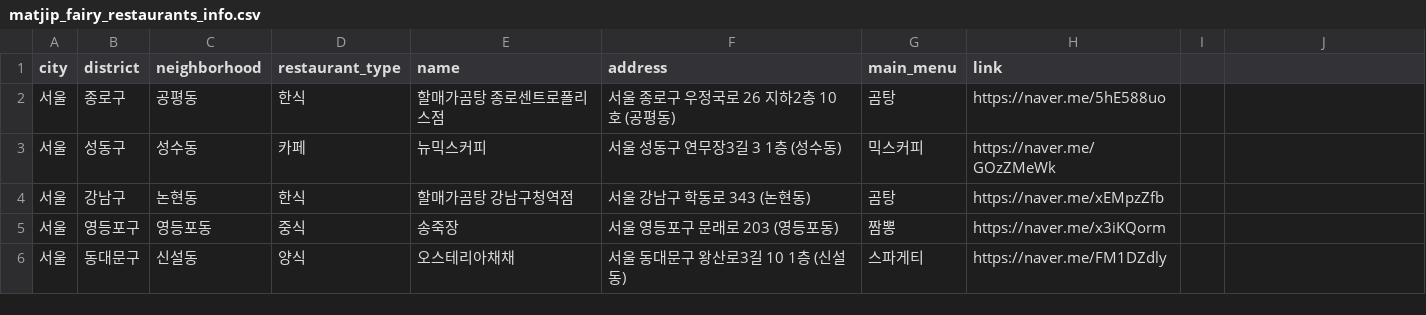
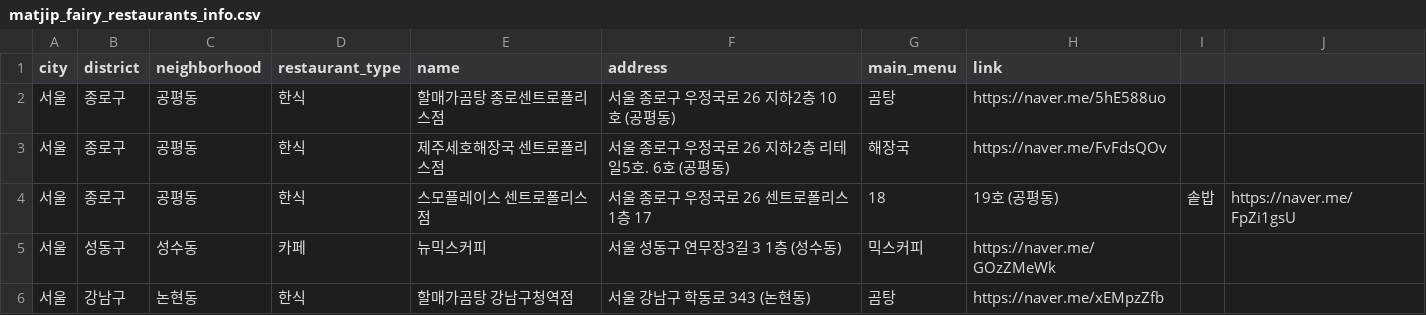
Before and after one commit to Bonitabueno/matjip_fairy, a CSV file: matjip_fairy_restaurants_info.csv, drawn as a sheet; only a part is shown; the shorter side is filled out with more unchanged rows.

Commit message:
Update matjip_fairy_restaurants_info.csv

```diff
--- a/matjip_fairy_restaurants_info.csv
+++ b/matjip_fairy_restaurants_info.csv
@@ -2,2 +2,4 @@ city,district,neighborhood,restaurant_type,name,address,main_menu,link
 서울,종로구,공평동,한식,할매가곰탕 종로센트로폴리스점,서울 종로구 우정국로 26 지하2층 10호 (공평동),곰탕,https://naver.me/5hE588uo
+서울,종로구,공평동,한식,제주세호해장국 센트로폴리스점,서울 종로구 우정국로 26 지하2층 리테일5호. 6호 (공평동),해장국,https://naver.me/FvFdsQOv
+서울,종로구,공평동,한식,스모플레이스 센트로폴리스점,서울 종로구 우정국로 26 센트로폴리스 1층 17, 18, 19호 (공평동),솥밥,https://naver.me/FpZi1gsU
 서울,성동구,성수동,카페,뉴믹스커피,서울 성동구 연무장3길 3 1층 (성수동),믹스커피,https://naver.me/GOzZMeWk
```
